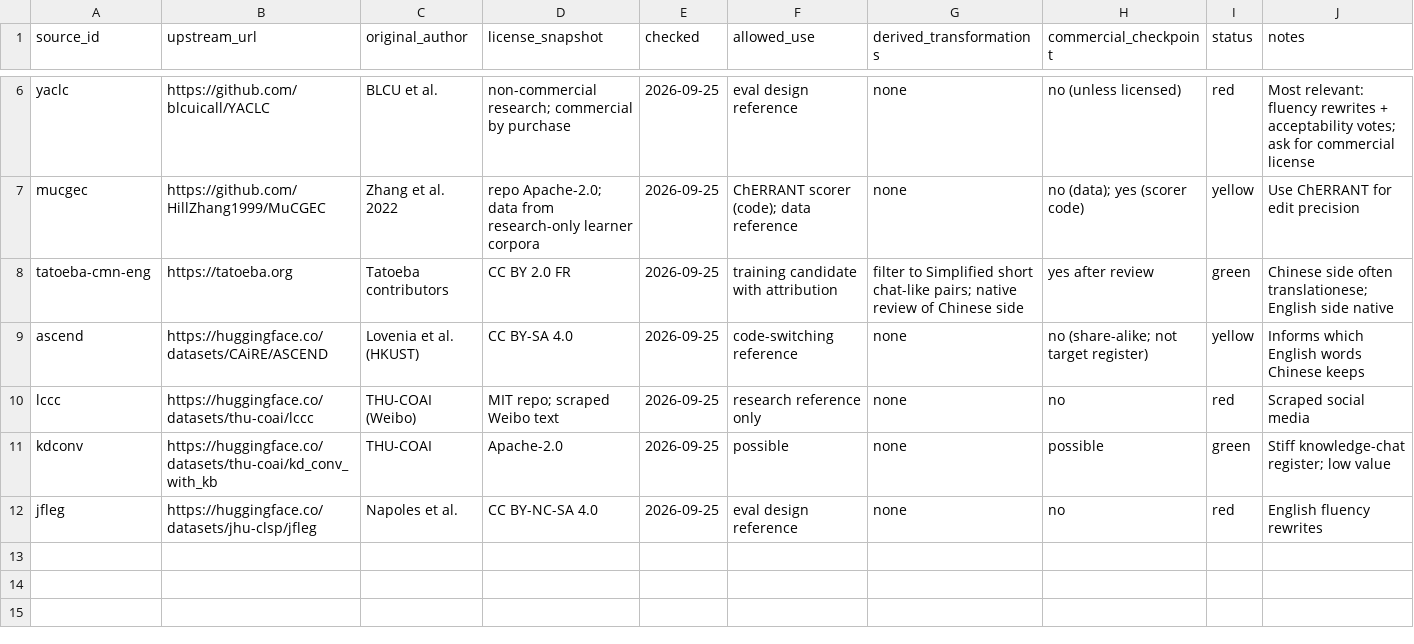
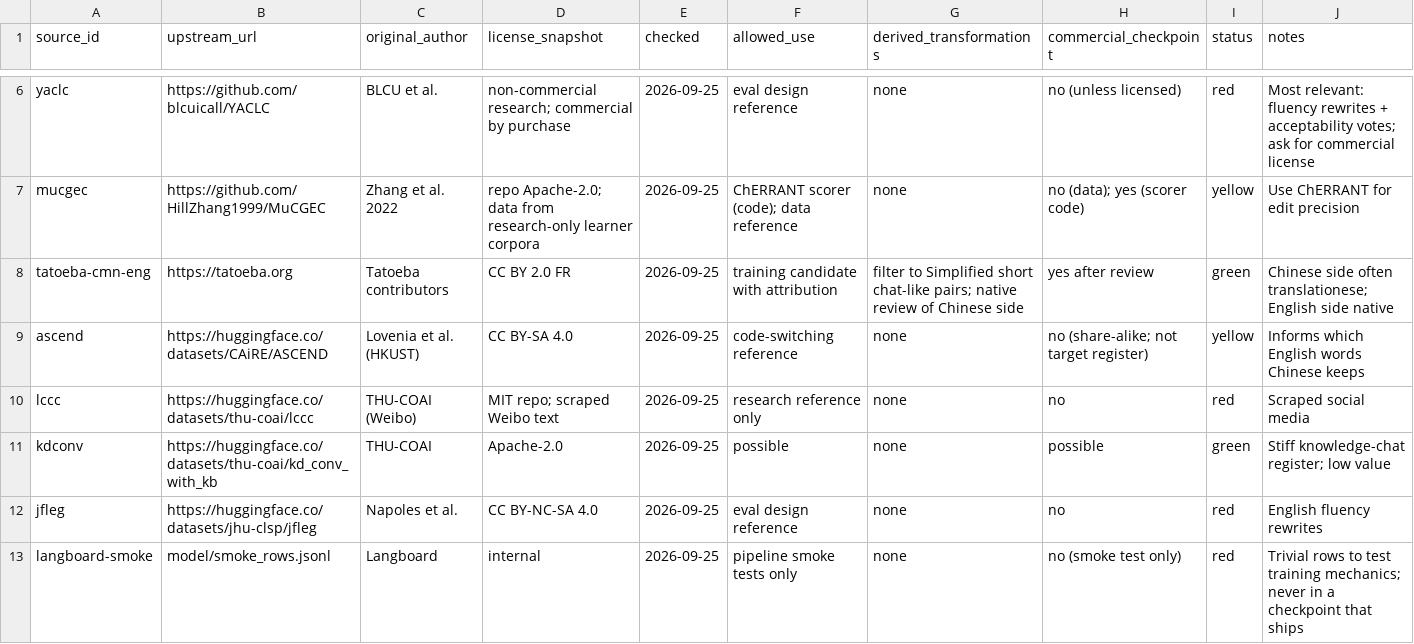
Before and after one commit to kamui-fin/langboard, a CSV file: shared/data/data_manifest.csv, drawn as a sheet; only a part is shown, gaps mark what is left out.

```diff
--- a/shared/data/data_manifest.csv
+++ b/shared/data/data_manifest.csv
@@ -12 +12,2 @@ kdconv,https://huggingface.co/datasets/thu-coai/kd_conv_with_kb,THU-COAI,Apache-
 jfleg,https://huggingface.co/datasets/jhu-clsp/jfleg,Napoles et al.,CC BY-NC-SA 4.0,2026-09-25,eval design reference,none,no,red,English fluency rewrites
+langboard-smoke,model/smoke_rows.jsonl,Langboard,internal,2026-09-25,pipeline smoke tests only,none,no (smoke test only),red,Trivial rows to test training mechanics; never in a checkpoint that ships
```
Also changed, not shown: 3 other files.
